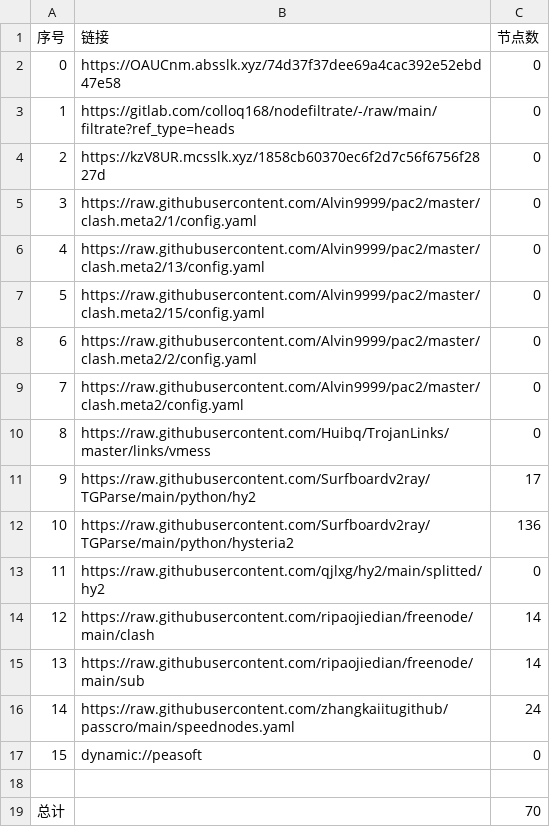
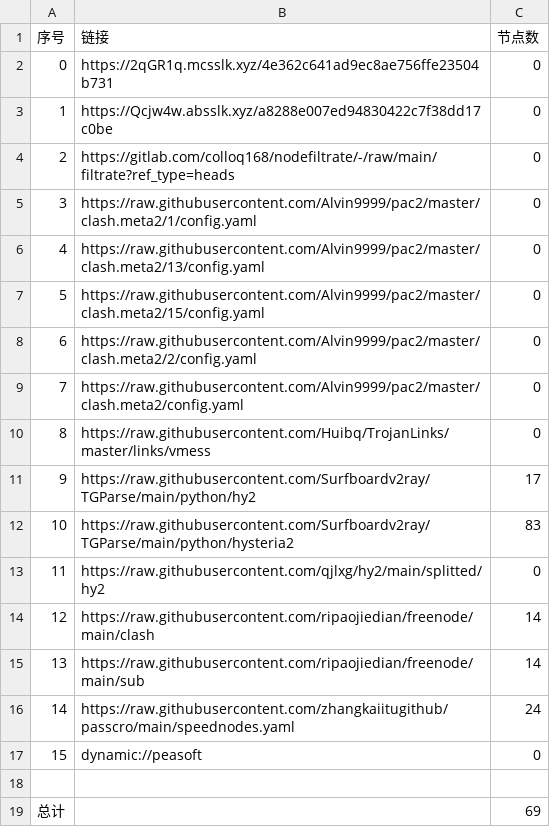
Before and after one commit to xiao33521/AutoMergePublicNodes33521, a CSV file: list_result.csv, drawn as a sheet.

```diff
--- a/list_result.csv
+++ b/list_result.csv
@@ -1,5 +1,5 @@
 序号,链接,节点数
-0,https://OAUCnm.absslk.xyz/74d37f37dee69a4cac392e52ebd47e58,0
-1,https://gitlab.com/colloq168/nodefiltrate/-/raw/main/filtrate?ref_type=heads,0
-2,https://kzV8UR.mcsslk.xyz/1858cb60370ec6f2d7c56f6756f2827d,0
+0,https://2qGR1q.mcsslk.xyz/4e362c641ad9ec8ae756ffe23504b731,0
+1,https://Qcjw4w.absslk.xyz/a8288e007ed94830422c7f38dd17c0be,0
+2,https://gitlab.com/colloq168/nodefiltrate/-/raw/main/filtrate?ref_type=heads,0
 3,https://raw.githubusercontent.com/Alvin9999/pac2/master/clash.meta2/1/config.yaml,0
@@ -11,3 +11,3 @@
 9,https://raw.githubusercontent.com/Surfboardv2ray/TGParse/main/python/hy2,17
-10,https://raw.githubusercontent.com/Surfboardv2ray/TGParse/main/python/hysteria2,136
+10,https://raw.githubusercontent.com/Surfboardv2ray/TGParse/main/python/hysteria2,83
 11,https://raw.githubusercontent.com/qjlxg/hy2/main/splitted/hy2,0
@@ -18,2 +18,2 @@
 
-总计,,70
+总计,,69
```
Also changed, not shown: 7 other files.
